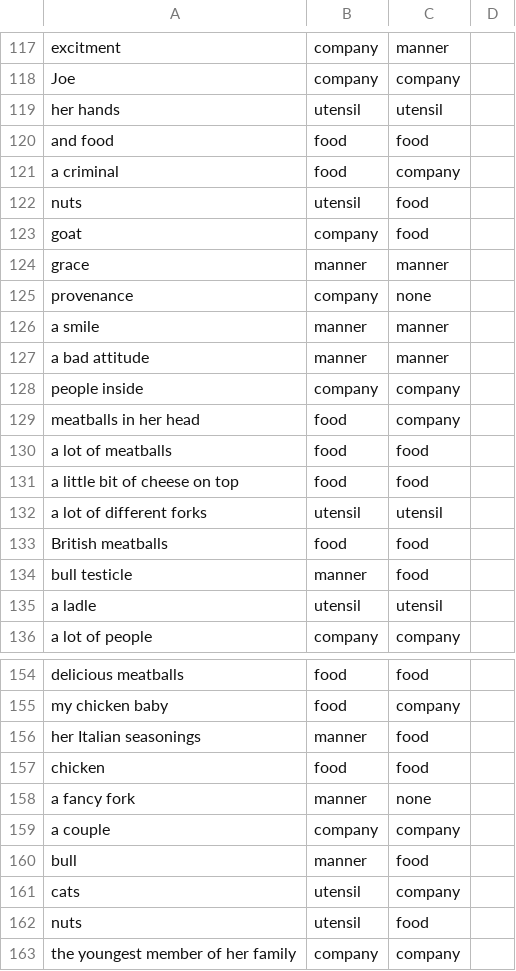
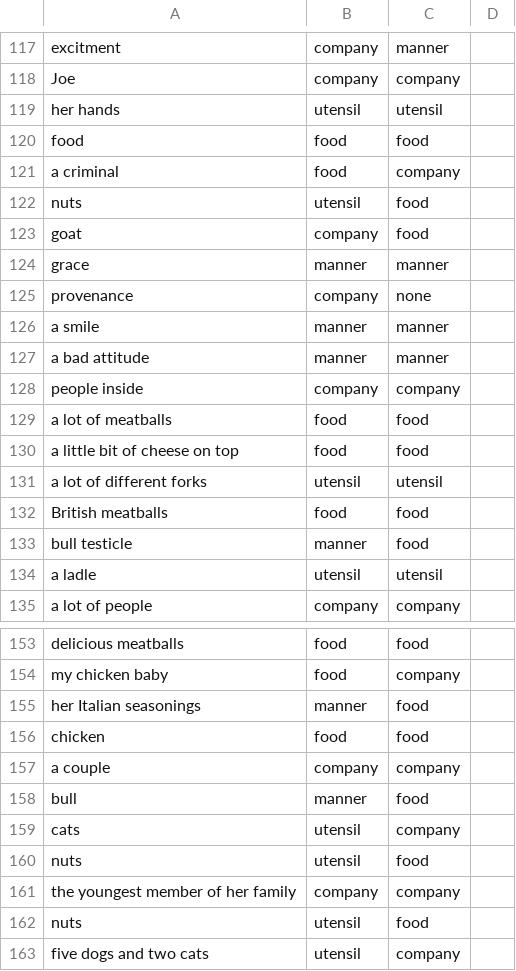
Before and after one commit to ajdagokcen/madlyambiguous-repo, a TSV file: data/train.tsv, drawn as a sheet; only a part is shown, gaps mark what is left out; the shorter side is filled out with more unchanged rows; the diff covers the shown part only.

```diff
--- a/data/train.tsv
+++ b/data/train.tsv
@@ -119,3 +119,3 @@ Joe	company	company
 her hands	utensil	utensil
-and food	food	food
+food	food	food
 a criminal	food	company
@@ -128,3 +128,2 @@ a bad attitude	manner	manner
 people inside 	company	company
-meatballs in her head	food	company
 a lot of meatballs	food	food
@@ -157,3 +156,2 @@ her Italian seasonings	manner	food
 chicken	food	food
-a fancy fork	manner	none
 a couple	company	company
```
Also changed, not shown: 20 added rows and 10 edited cells elsewhere in this file, data/test.tsv, 1 other file.
